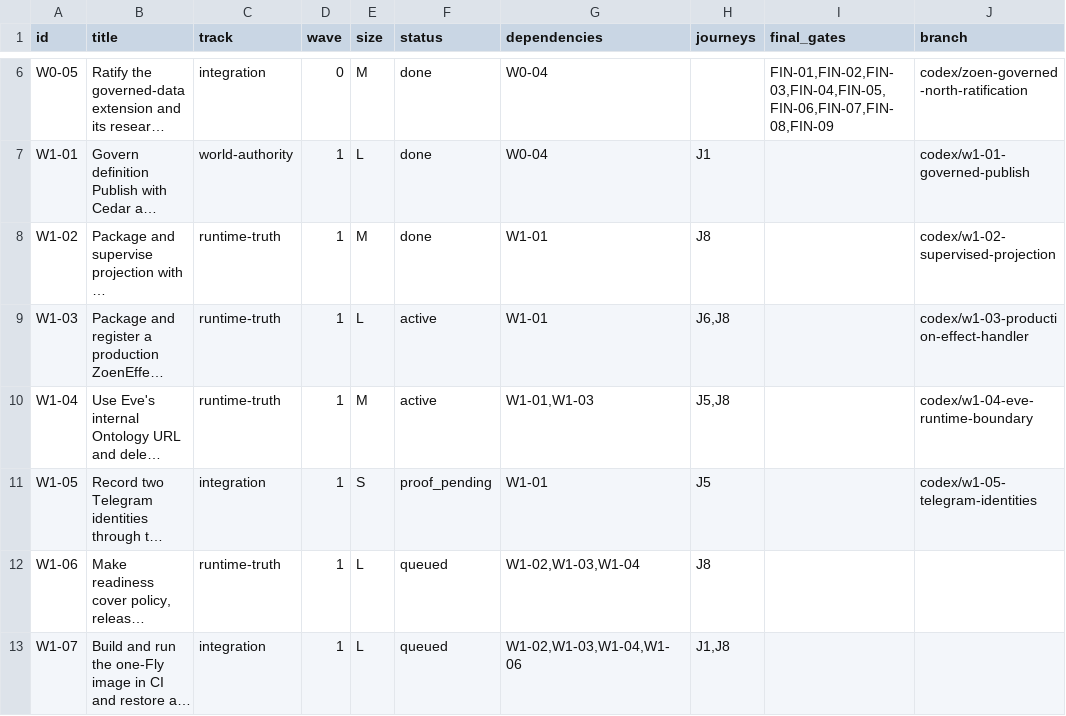
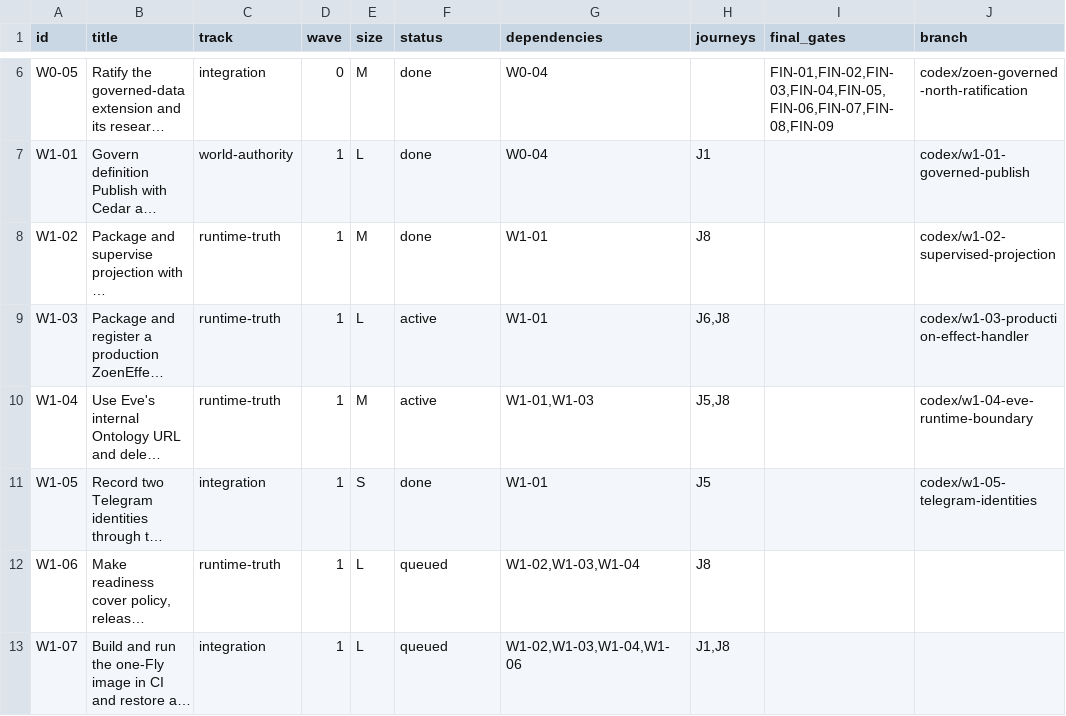
Before and after one commit to EnzoTironi/OS, a TSV file: orchestrate/zoen-final/units.tsv, drawn as a sheet; only a part is shown, gaps mark what is left out; long unchanged cells end in …; the diff names each change by its address in the sheet, - before the commit and + after, or states it on an @@ line.

```diff
--- a/orchestrate/zoen-final/units.tsv
+++ b/orchestrate/zoen-final/units.tsv
-F11 (status): proof_pending
+F11 (status): done
```
Also changed, not shown: orchestrate/zoen-final/ledger.tsv, 6 other files.
